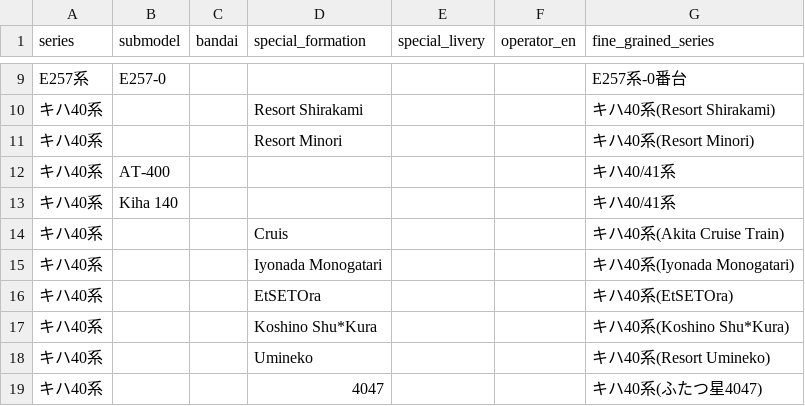
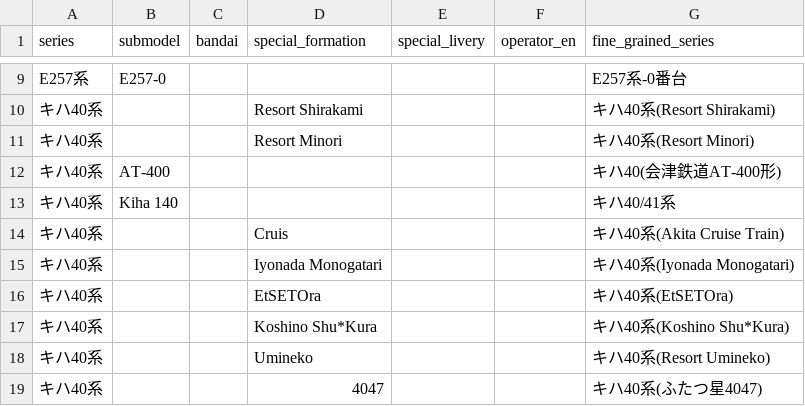
Before and after one commit to SniperPigeon/wakareeru, a CSV file: config/manual_fine_grained_series.csv, drawn as a sheet; only a part is shown, gaps mark what is left out.

Commit message:
Filter out AT-400

```diff
--- a/config/manual_fine_grained_series.csv
+++ b/config/manual_fine_grained_series.csv
@@ -11,3 +11,3 @@ E257系,E257-0,,,,,E257系-0番台,
 キハ40系,,,Resort Minori,,,キハ40系(Resort Minori),
-キハ40系,AT-400,,,,,キハ40/41系,
+キハ40系,AT-400,,,,,キハ40(会津鉄道AT-400形),
 キハ40系,Kiha 140,,,,,キハ40/41系,
```
